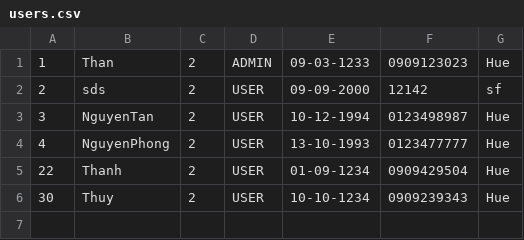
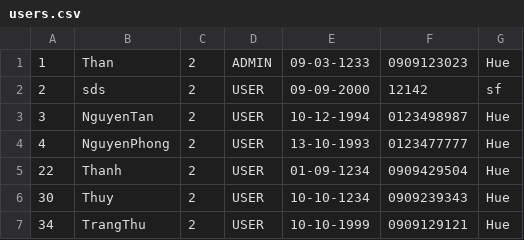
Before and after one commit to hothina/Products-Management-System, a CSV file: data/users.csv, drawn as a sheet.

```diff
--- a/data/users.csv
+++ b/data/users.csv
@@ -6 +6,2 @@
 30,Thuy,2,USER,10-10-1234,0909239343,Hue
+34,TrangThu,2,USER,10-10-1999,0909129121,Hue
```
Also changed, not shown: 53 other files.
